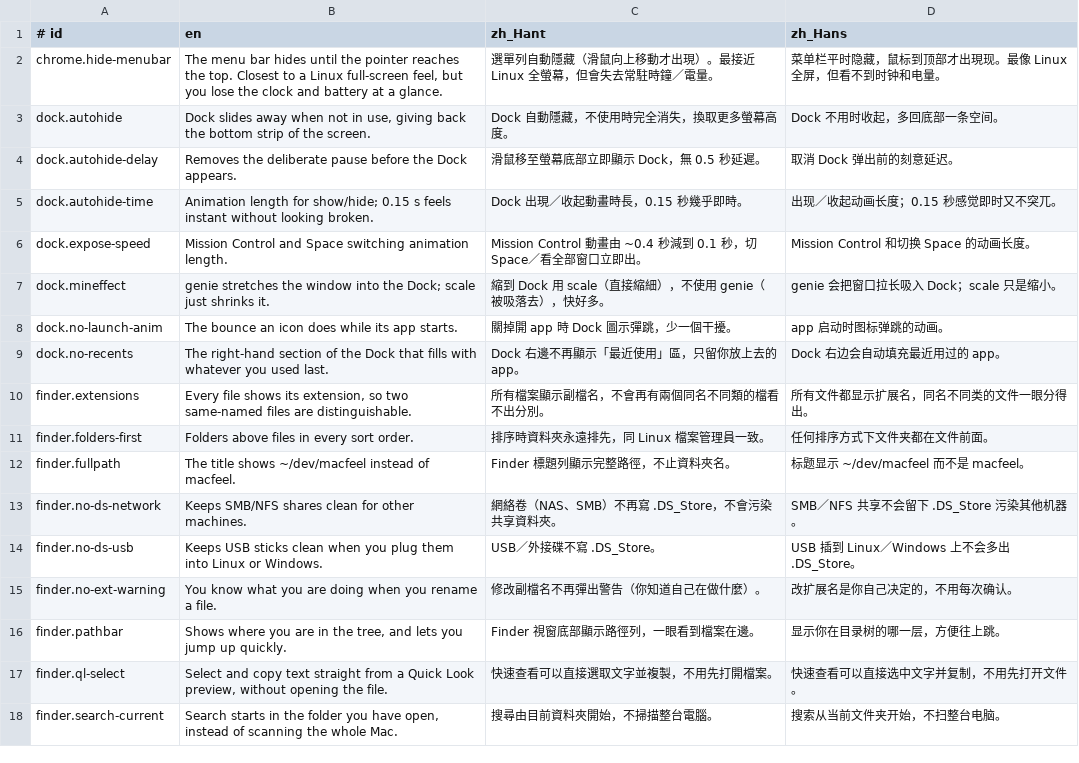
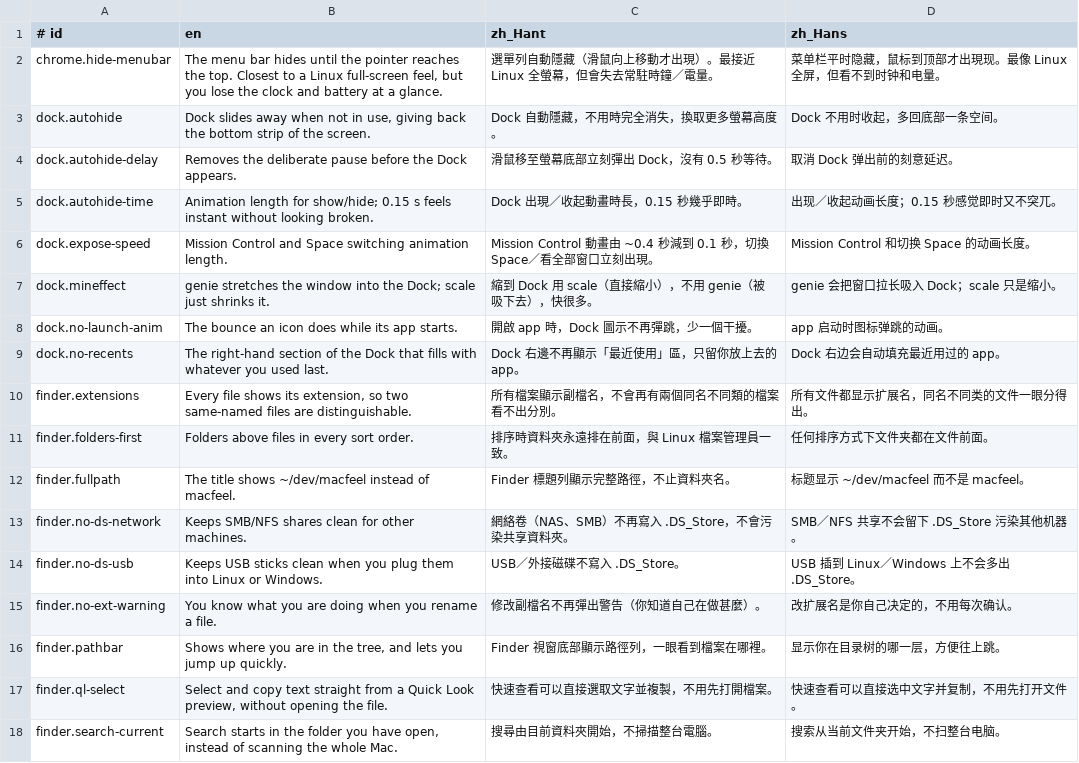
Before and after one commit to Kinfxhk/macfeel, a TSV file: lib/i18n/notes.tsv, drawn as a sheet; only a part is shown; the diff covers the shown part only.

```diff
--- a/lib/i18n/notes.tsv
+++ b/lib/i18n/notes.tsv
@@ -2,16 +2,16 @@
 chrome.hide-menubar	The menu bar hides until the pointer reaches the top. Closest to a Linux full-screen feel, but you lose the clock and battery at a glance.	選單列自動隱藏（滑鼠向上移動才出現）。最接近 Linux 全螢幕，但會失去常駐時鐘／電量。	菜单栏平时隐藏，鼠标到顶部才出現现。最像 Linux 全屏，但看不到时钟和电量。
-dock.autohide	Dock slides away when not in use, giving back the bottom strip of the screen.	Dock 自動隱藏，不使用時完全消失，換取更多螢幕高度。	Dock 不用时收起，多回底部一条空间。
-dock.autohide-delay	Removes the deliberate pause before the Dock appears.	滑鼠移至螢幕底部立即顯示 Dock，無 0.5 秒延遲。	取消 Dock 弹出前的刻意延迟。
+dock.autohide	Dock slides away when not in use, giving back the bottom strip of the screen.	Dock 自動隱藏，不用時完全消失，換取更多螢幕高度。	Dock 不用时收起，多回底部一条空间。
+dock.autohide-delay	Removes the deliberate pause before the Dock appears.	滑鼠移至螢幕底部立刻彈出 Dock，沒有 0.5 秒等待。	取消 Dock 弹出前的刻意延迟。
 dock.autohide-time	Animation length for show/hide; 0.15 s feels instant without looking broken.	Dock 出現／收起動畫時長，0.15 秒幾乎即時。	出现／收起动画长度；0.15 秒感觉即时又不突兀。
-dock.expose-speed	Mission Control and Space switching animation length.	Mission Control 動畫由 ~0.4 秒減到 0.1 秒，切 Space／看全部窗口立即出。	Mission Control 和切换 Space 的动画长度。
-dock.mineffect	genie stretches the window into the Dock; scale just shrinks it.	縮到 Dock 用 scale（直接縮細），不使用 genie（被吸落去），快好多。	genie 会把窗口拉长吸入 Dock；scale 只是缩小。
-dock.no-launch-anim	The bounce an icon does while its app starts.	關掉開 app 時 Dock 圖示彈跳，少一個干擾。	app 启动时图标弹跳的动画。
+dock.expose-speed	Mission Control and Space switching animation length.	Mission Control 動畫由 ~0.4 秒減到 0.1 秒，切換 Space／看全部窗口立刻出現。	Mission Control 和切换 Space 的动画长度。
+dock.mineffect	genie stretches the window into the Dock; scale just shrinks it.	縮到 Dock 用 scale（直接縮小），不用 genie（被吸下去），快很多。	genie 会把窗口拉长吸入 Dock；scale 只是缩小。
+dock.no-launch-anim	The bounce an icon does while its app starts.	開啟 app 時，Dock 圖示不再彈跳，少一個干擾。	app 启动时图标弹跳的动画。
 dock.no-recents	The right-hand section of the Dock that fills with whatever you used last.	Dock 右邊不再顯示「最近使用」區，只留你放上去的 app。	Dock 右边会自动填充最近用过的 app。
-finder.extensions	Every file shows its extension, so two same-named files are distinguishable.	所有檔案顯示副檔名，不會再有兩個同名不同類的檔看不出分別。	所有文件都显示扩展名，同名不同类的文件一眼分得出。
-finder.folders-first	Folders above files in every sort order.	排序時資料夾永遠排先，同 Linux 檔案管理員一致。	任何排序方式下文件夹都在文件前面。
+finder.extensions	Every file shows its extension, so two same-named files are distinguishable.	所有檔案顯示副檔名，不會再有兩個同名不同類的檔案看不出分別。	所有文件都显示扩展名，同名不同类的文件一眼分得出。
+finder.folders-first	Folders above files in every sort order.	排序時資料夾永遠排在前面，與 Linux 檔案管理員一致。	任何排序方式下文件夹都在文件前面。
 finder.fullpath	The title shows ~/dev/macfeel instead of macfeel.	Finder 標題列顯示完整路徑，不止資料夾名。	标题显示 ~/dev/macfeel 而不是 macfeel。
-finder.no-ds-network	Keeps SMB/NFS shares clean for other machines.	網絡卷（NAS、SMB）不再寫 .DS_Store，不會污染共享資料夾。	SMB／NFS 共享不会留下 .DS_Store 污染其他机器。
-finder.no-ds-usb	Keeps USB sticks clean when you plug them into Linux or Windows.	USB／外接碟不寫 .DS_Store。	USB 插到 Linux／Windows 上不会多出 .DS_Store。
-finder.no-ext-warning	You know what you are doing when you rename a file.	修改副檔名不再彈出警告（你知道自己在做什麼）。	改扩展名是你自己决定的，不用每次确认。
-finder.pathbar	Shows where you are in the tree, and lets you jump up quickly.	Finder 視窗底部顯示路徑列，一眼看到檔案在邊。	显示你在目录树的哪一层，方便往上跳。
+finder.no-ds-network	Keeps SMB/NFS shares clean for other machines.	網絡卷（NAS、SMB）不再寫入 .DS_Store，不會污染共享資料夾。	SMB／NFS 共享不会留下 .DS_Store 污染其他机器。
+finder.no-ds-usb	Keeps USB sticks clean when you plug them into Linux or Windows.	USB／外接磁碟不寫入 .DS_Store。	USB 插到 Linux／Windows 上不会多出 .DS_Store。
+finder.no-ext-warning	You know what you are doing when you rename a file.	修改副檔名不再彈出警告（你知道自己在做甚麼）。	改扩展名是你自己决定的，不用每次确认。
+finder.pathbar	Shows where you are in the tree, and lets you jump up quickly.	Finder 視窗底部顯示路徑列，一眼看到檔案在哪裡。	显示你在目录树的哪一层，方便往上跳。
 finder.ql-select	Select and copy text straight from a Quick Look preview, without opening the file.	快速查看可以直接選取文字並複製，不用先打開檔案。	快速查看可以直接选中文字并复制，不用先打开文件。
```
Also changed, not shown: 25 edited cells elsewhere in this file, lib/i18n/desc.tsv, 3 other files.
